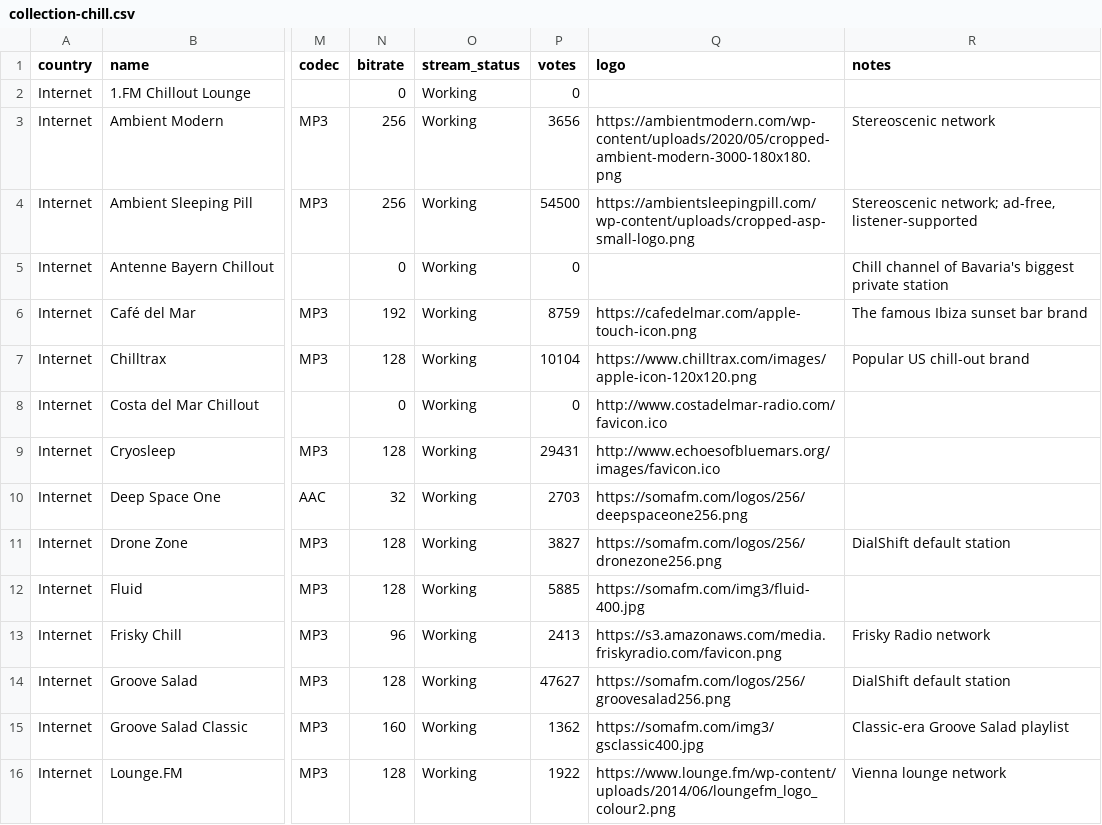
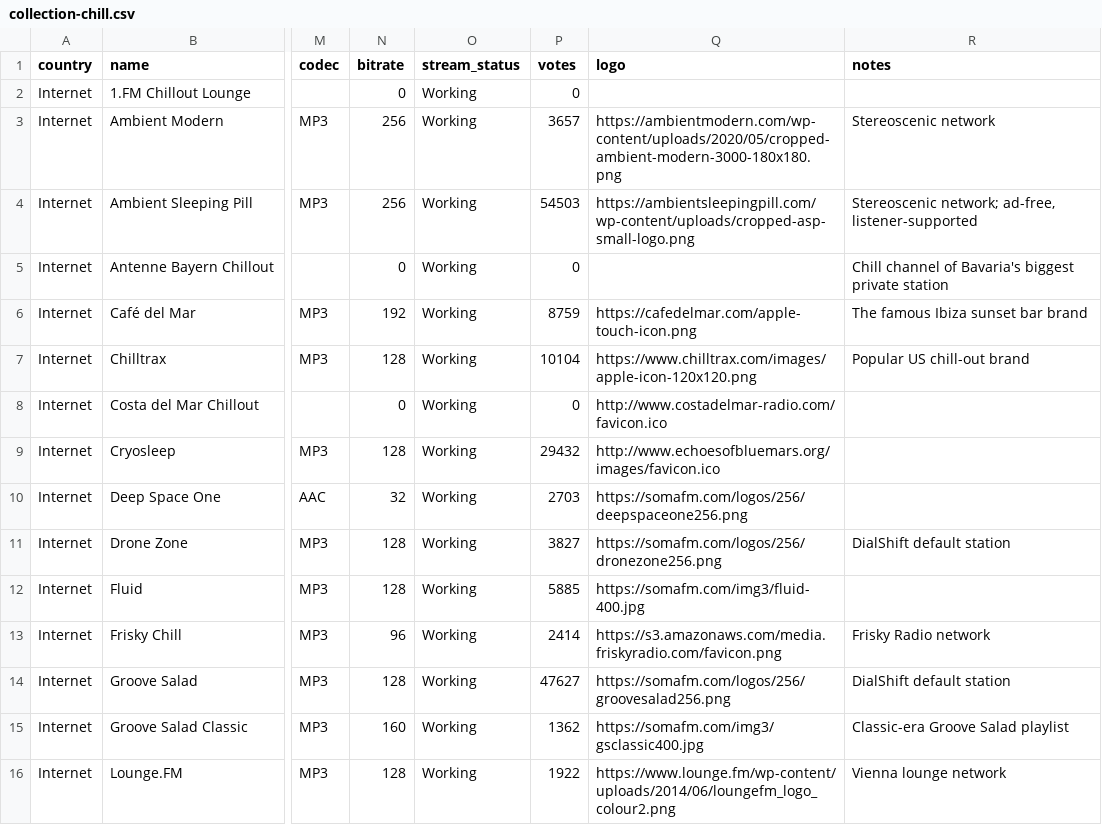
Before and after one commit to spyroskotsakis/DialShift, a CSV file: data/canonical/collection-chill.csv, drawn as a sheet; only a part is shown, gaps mark what is left out; the diff names each change by its address in the sheet, - before the commit and + after, or states it on an @@ line.

```diff
--- a/data/canonical/collection-chill.csv
+++ b/data/canonical/collection-chill.csv
-P3 (votes): 3656
+P3 (votes): 3657
-P4 (votes): 54500
+P4 (votes): 54503
-P9 (votes): 29431
+P9 (votes): 29432
-P13 (votes): 2413
+P13 (votes): 2414
```
Also changed, not shown: data/canonical/united-kingdom-stations.csv, 3 other files.
